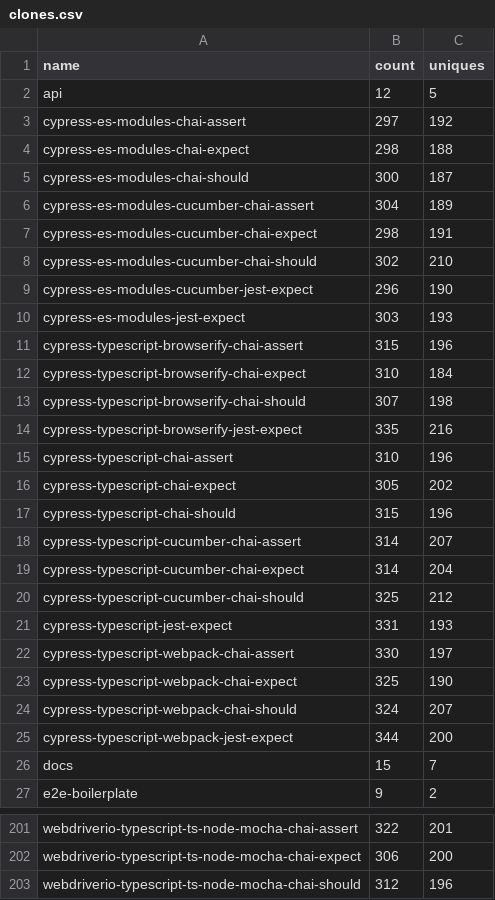
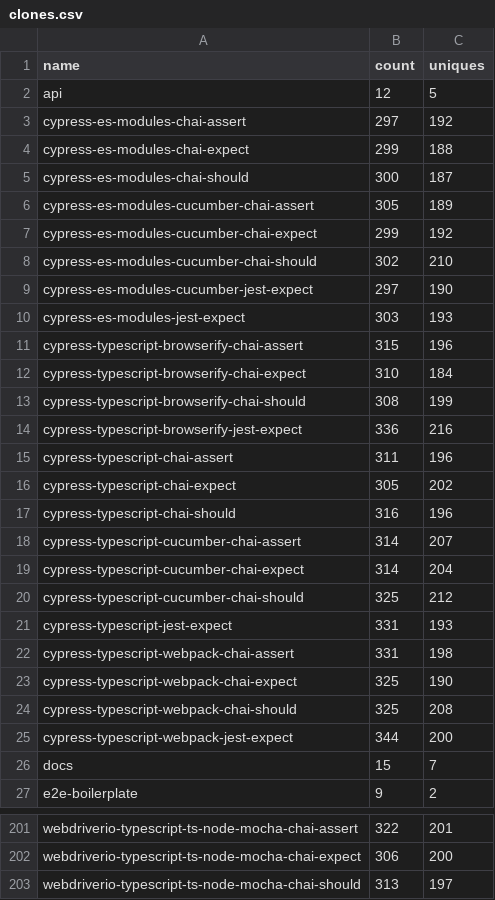
Before and after one commit to e2e-boilerplate/stats, a CSV file: chart/clones/clones.csv, drawn as a sheet; only a part is shown, gaps mark what is left out; the diff covers the shown part only.

```diff
--- a/chart/clones/clones.csv
+++ b/chart/clones/clones.csv
@@ -3,8 +3,8 @@ api,12,5
 cypress-es-modules-chai-assert,297,192
-cypress-es-modules-chai-expect,298,188
+cypress-es-modules-chai-expect,299,188
 cypress-es-modules-chai-should,300,187
-cypress-es-modules-cucumber-chai-assert,304,189
-cypress-es-modules-cucumber-chai-expect,298,191
+cypress-es-modules-cucumber-chai-assert,305,189
+cypress-es-modules-cucumber-chai-expect,299,192
 cypress-es-modules-cucumber-chai-should,302,210
-cypress-es-modules-cucumber-jest-expect,296,190
+cypress-es-modules-cucumber-jest-expect,297,190
 cypress-es-modules-jest-expect,303,193
@@ -12,7 +12,7 @@ cypress-typescript-browserify-chai-assert,315,196
 cypress-typescript-browserify-chai-expect,310,184
-cypress-typescript-browserify-chai-should,307,198
-cypress-typescript-browserify-jest-expect,335,216
-cypress-typescript-chai-assert,310,196
+cypress-typescript-browserify-chai-should,308,199
+cypress-typescript-browserify-jest-expect,336,216
+cypress-typescript-chai-assert,311,196
 cypress-typescript-chai-expect,305,202
-cypress-typescript-chai-should,315,196
+cypress-typescript-chai-should,316,196
 cypress-typescript-cucumber-chai-assert,314,207
@@ -21,5 +21,5 @@ cypress-typescript-cucumber-chai-should,325,212
 cypress-typescript-jest-expect,331,193
-cypress-typescript-webpack-chai-assert,330,197
+cypress-typescript-webpack-chai-assert,331,198
 cypress-typescript-webpack-chai-expect,325,190
-cypress-typescript-webpack-chai-should,324,207
+cypress-typescript-webpack-chai-should,325,208
 cypress-typescript-webpack-jest-expect,344,200
@@ -202,2 +202,2 @@ webdriverio-typescript-ts-node-mocha-chai-assert,322,201
 webdriverio-typescript-ts-node-mocha-chai-expect,306,200
-webdriverio-typescript-ts-node-mocha-chai-should,312,196
+webdriverio-typescript-ts-node-mocha-chai-should,313,197
```
Also changed, not shown: 77 edited cells elsewhere in this file, 4 other files.
